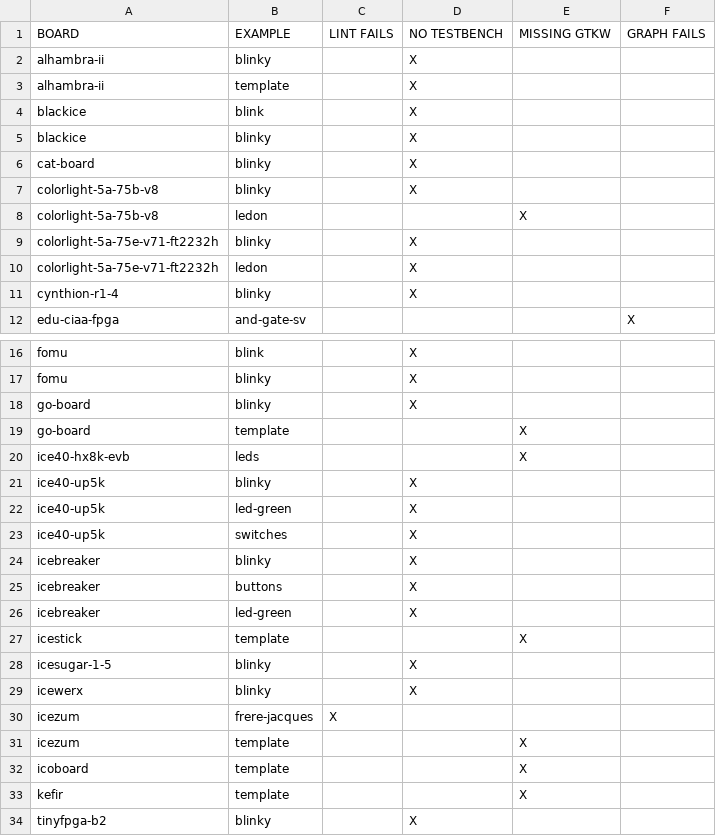
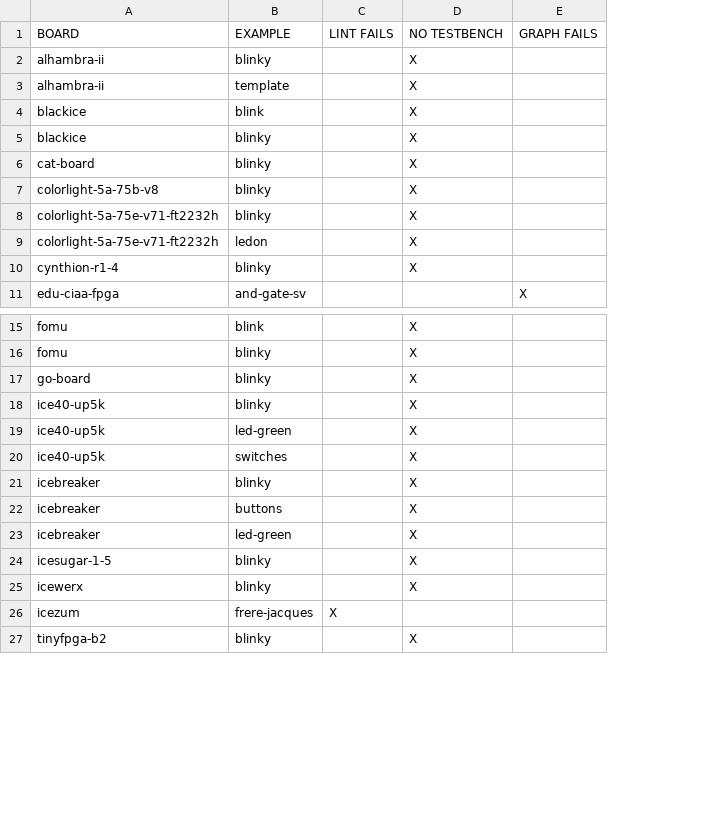
Before and after one commit to FPGAwars/apio-examples, a CSV file: _examples_issues_only.csv, drawn as a sheet; only a part is shown, gaps mark what is left out; the diff names each change by its address in the sheet, - before the commit and + after, or states it on an @@ line.

Commit message:
Added to examples missing .gtkw files (for displaying apio sim results in gtkwave)

```diff
--- a/_examples_issues_only.csv
+++ b/_examples_issues_only.csv
-column E (MISSING GTKW), empty
-row 8: colorlight-5a-75b-v8 | ledon |  |  | X
-row 19: go-board | template |  |  | X
-row 20: ice40-hx8k-evb | leds |  |  | X
-row 27: icestick | template |  |  | X
-row 31: icezum | template |  |  | X
-row 32: icoboard | template |  |  | X
-row 33: kefir | template |  |  | X
```
Also changed, not shown: _examples_full.csv, 7 other files.
